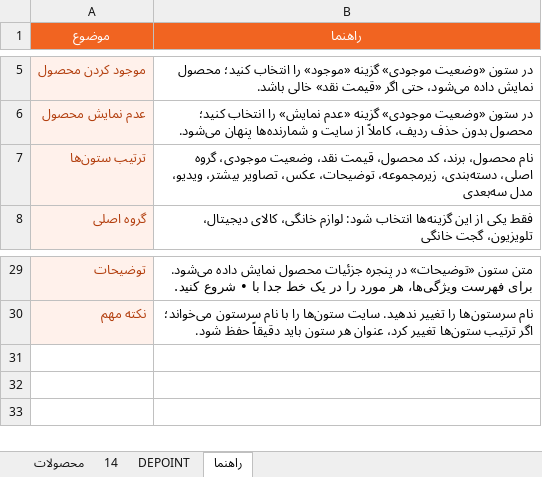
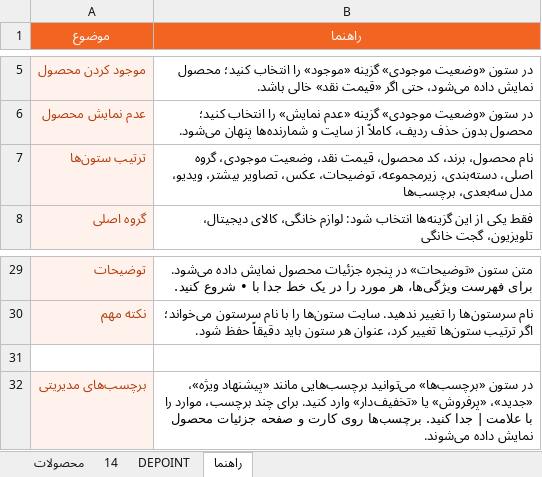
Before and after one commit to jitxpoint-hub/xpoint-catalog, an Excel workbook: data/xpoint-products.xlsx, sheet راهنما, drawn as a sheet; only a part is shown, gaps mark what is left out; values as stored, in another font and other column widths than the file's, no borders; charts and pictures not drawn; the diff names each change by its address in the sheet, - before the commit and + after, or states it on an @@ line.

```diff
--- a/data/xpoint-products.xlsx (sheet راهنما)
+++ b/data/xpoint-products.xlsx (sheet راهنما)
-B7 (راهنما): …ویدیو، مدل سه‌بعدی
+B7 (راهنما): …ویدیو، مدل سه‌بعدی، برچسب‌ها
+row 31: (empty)
+row 32: برچسب‌های مدیریتی | در ستون «برچسب‌ها» می‌توانید برچسب‌هایی مانند «پیشنهاد ویژه»، «جدید»، «پرفروش» یا «تخفیف‌دار» وارد کنید. برای چند برچسب، موارد را با علامت | جدا کنید. برچسب‌ها روی کارت و صفحه جزئیات محصول نمایش داده می‌شوند.
```
Also changed, not shown: sheet محصولات, 1 other file.
